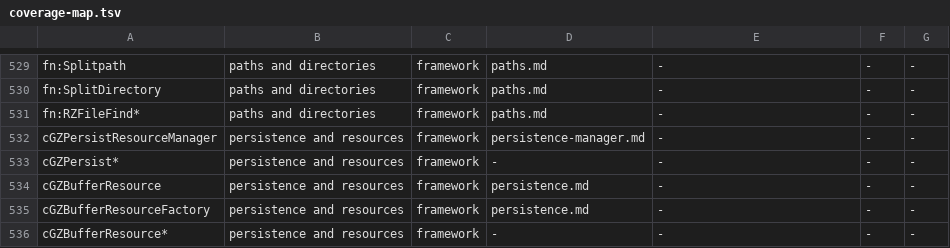
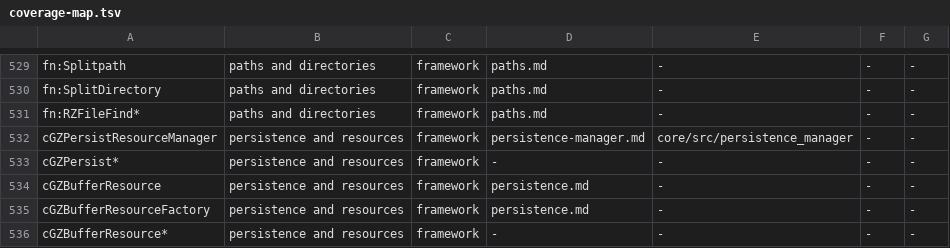
Before and after one commit to LucaSammartino/OpenSC4, a TSV file: tools/coverage-map.tsv, drawn as a sheet; only a part is shown, gaps mark what is left out.

Commit message:
train99: update coverage inputs for landed owners

```diff
--- a/tools/coverage-map.tsv
+++ b/tools/coverage-map.tsv
@@ -531,3 +531,3 @@ fn:SplitDirectory	paths and directories	framework	paths.md	-	-	-
 fn:RZFileFind*	paths and directories	framework	paths.md	-	-	-
-cGZPersistResourceManager	persistence and resources	framework	persistence-manager.md	-	-	-
+cGZPersistResourceManager	persistence and resources	framework	persistence-manager.md	core/src/persistence_manager	-	-
 cGZPersist*	persistence and resources	framework	-	-	-	-
```
